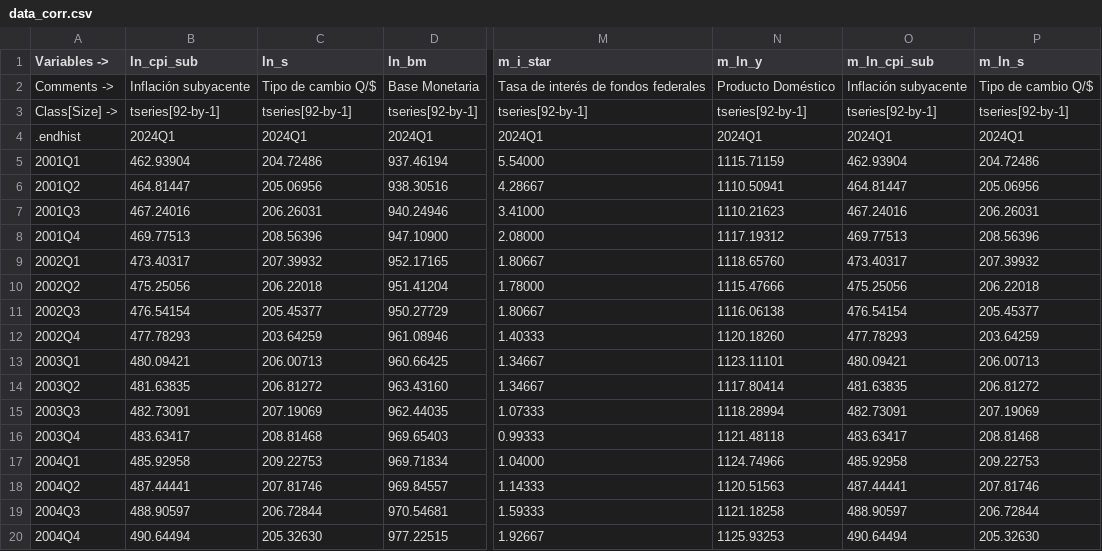
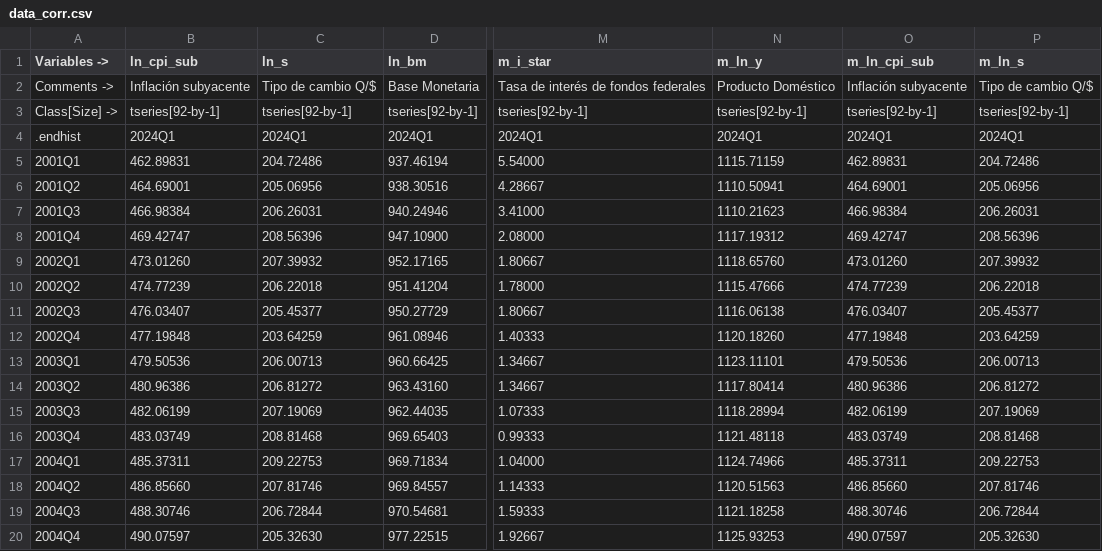
Before and after one commit to DIE-BG/SVAR504B_APP, a CSV file: data/corrimientos/2024-02/v0/data_corr.csv, drawn as a sheet; only a part is shown, gaps mark what is left out; the diff covers the shown part only; the diff names each change by its address in the sheet, - before the commit and + after, or states it on an @@ line.

```diff
--- a/data/corrimientos/2024-02/v0/data_corr.csv
+++ b/data/corrimientos/2024-02/v0/data_corr.csv
-B5 (ln_cpi_sub): 462.93904
+B5 (ln_cpi_sub): 462.89831
-O5 (m_ln_cpi_sub): 462.93904
+O5 (m_ln_cpi_sub): 462.89831
-B6 (ln_cpi_sub): 464.81447
+B6 (ln_cpi_sub): 464.69001
-O6 (m_ln_cpi_sub): 464.81447
+O6 (m_ln_cpi_sub): 464.69001
-B7 (ln_cpi_sub): 467.24016
+B7 (ln_cpi_sub): 466.98384
-O7 (m_ln_cpi_sub): 467.24016
+O7 (m_ln_cpi_sub): 466.98384
-B8 (ln_cpi_sub): 469.77513
+B8 (ln_cpi_sub): 469.42747
-O8 (m_ln_cpi_sub): 469.77513
+O8 (m_ln_cpi_sub): 469.42747
-B9 (ln_cpi_sub): 473.40317
+B9 (ln_cpi_sub): 473.01260
-O9 (m_ln_cpi_sub): 473.40317
+O9 (m_ln_cpi_sub): 473.01260
-B10 (ln_cpi_sub): 475.25056
+B10 (ln_cpi_sub): 474.77239
-O10 (m_ln_cpi_sub): 475.25056
+O10 (m_ln_cpi_sub): 474.77239
-B11 (ln_cpi_sub): 476.54154
+B11 (ln_cpi_sub): 476.03407
-O11 (m_ln_cpi_sub): 476.54154
+O11 (m_ln_cpi_sub): 476.03407
-B12 (ln_cpi_sub): 477.78293
+B12 (ln_cpi_sub): 477.19848
-O12 (m_ln_cpi_sub): 477.78293
+O12 (m_ln_cpi_sub): 477.19848
-B13 (ln_cpi_sub): 480.09421
+B13 (ln_cpi_sub): 479.50536
-O13 (m_ln_cpi_sub): 480.09421
+O13 (m_ln_cpi_sub): 479.50536
-B14 (ln_cpi_sub): 481.63835
+B14 (ln_cpi_sub): 480.96386
-O14 (m_ln_cpi_sub): 481.63835
+O14 (m_ln_cpi_sub): 480.96386
-B15 (ln_cpi_sub): 482.73091
+B15 (ln_cpi_sub): 482.06199
-O15 (m_ln_cpi_sub): 482.73091
+O15 (m_ln_cpi_sub): 482.06199
-B16 (ln_cpi_sub): 483.63417
+B16 (ln_cpi_sub): 483.03749
-O16 (m_ln_cpi_sub): 483.63417
+O16 (m_ln_cpi_sub): 483.03749
-B17 (ln_cpi_sub): 485.92958
+B17 (ln_cpi_sub): 485.37311
-O17 (m_ln_cpi_sub): 485.92958
+O17 (m_ln_cpi_sub): 485.37311
-B18 (ln_cpi_sub): 487.44441
+B18 (ln_cpi_sub): 486.85660
-O18 (m_ln_cpi_sub): 487.44441
+O18 (m_ln_cpi_sub): 486.85660
-B19 (ln_cpi_sub): 488.90597
+B19 (ln_cpi_sub): 488.30746
-O19 (m_ln_cpi_sub): 488.90597
+O19 (m_ln_cpi_sub): 488.30746
-B20 (ln_cpi_sub): 490.64494
+B20 (ln_cpi_sub): 490.07597
-O20 (m_ln_cpi_sub): 490.64494
+O20 (m_ln_cpi_sub): 490.07597
```
Also changed, not shown: 152 edited cells elsewhere in this file, data/fulldata/2024-02/fulldata_2024-02_v0.csv, 26 other files.
